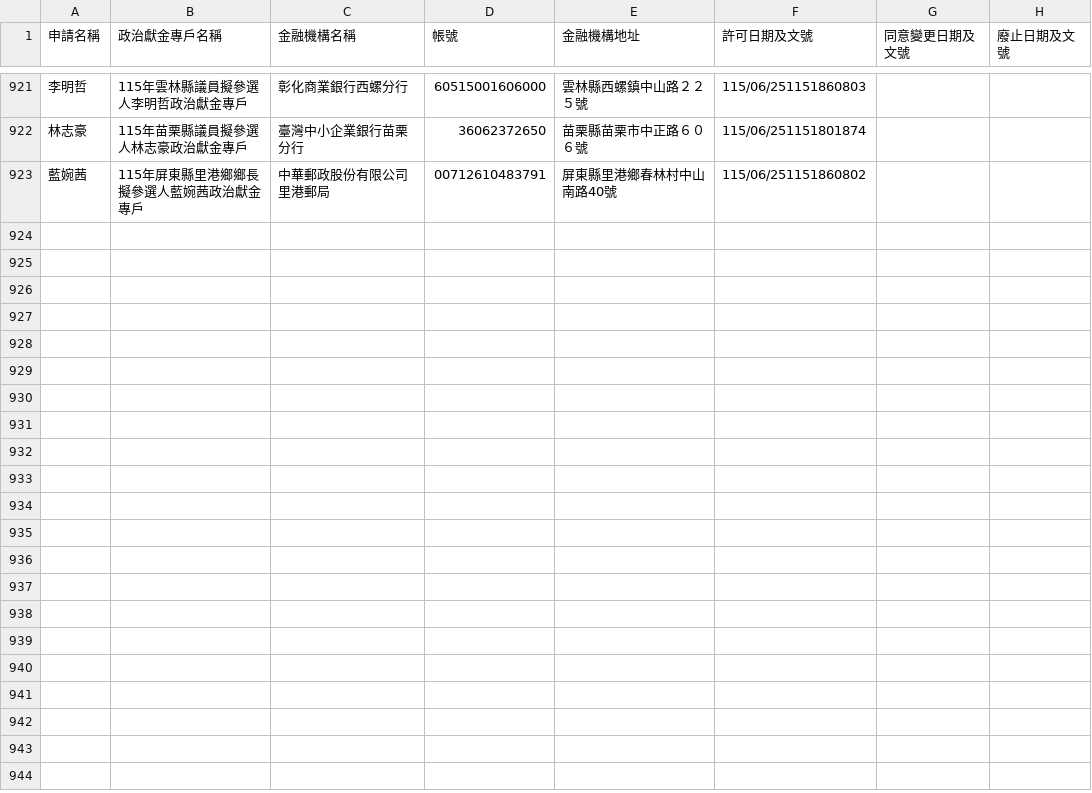
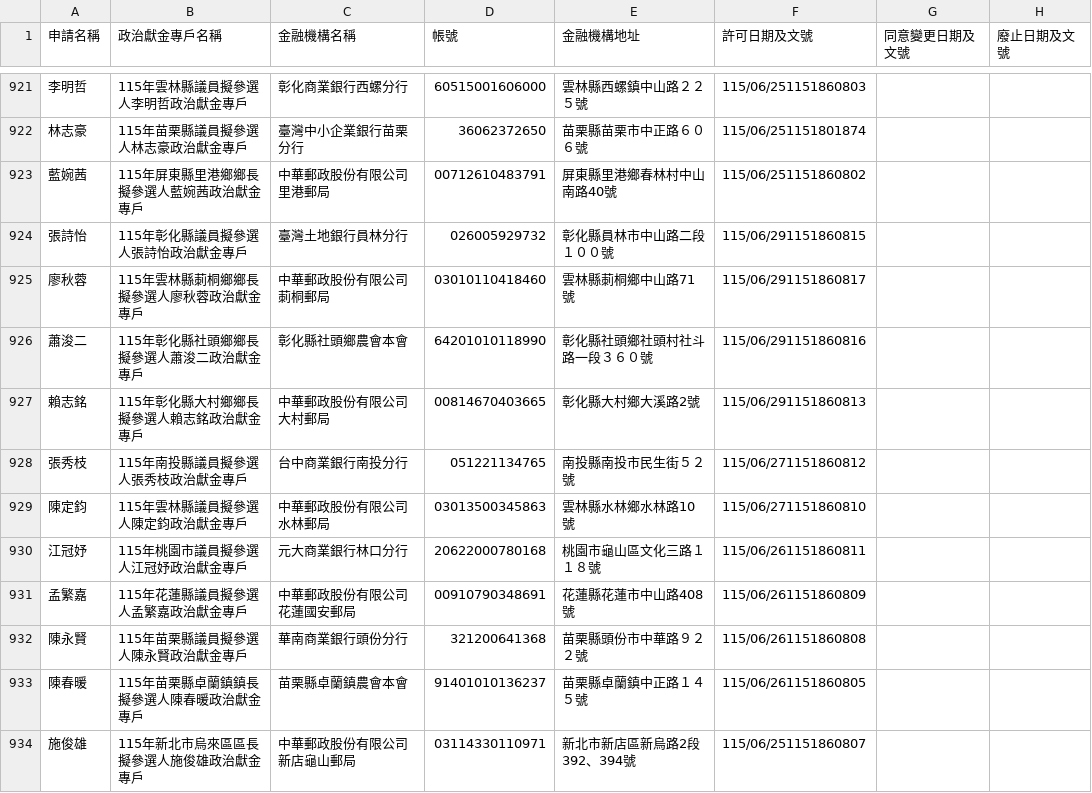
Before and after one commit to kiang/vote2026, a CSV file: docs/sunshine.cy.gov.tw/115.csv, drawn as a sheet; only a part is shown, gaps mark what is left out; the diff names each change by its address in the sheet, - before the commit and + after, or states it on an @@ line.

Commit message:
sunshine data updated

```diff
--- a/docs/sunshine.cy.gov.tw/115.csv
+++ b/docs/sunshine.cy.gov.tw/115.csv
+row 924: 張詩怡 | 115年彰化縣議員擬參選人張詩怡政治獻金專戶 | 臺灣土地銀行員林分行 | 026005929732 | 彰化縣員林市中山路二段１００號 | 115/06/291151860815
+row 925: 廖秋蓉 | 115年雲林縣莿桐鄉鄉長擬參選人廖秋蓉政治獻金專戶 | 中華郵政股份有限公司莿桐郵局 | 03010110418460 | 雲林縣莿桐鄉中山路71號 | 115/06/291151860817
+row 926: 蕭浚二 | 115年彰化縣社頭鄉鄉長擬參選人蕭浚二政治獻金專戶 | 彰化縣社頭鄉農會本會 | 64201010118990 | 彰化縣社頭鄉社頭村社斗路一段３６０號 | 115/06/291151860816
+row 927: 賴志銘 | 115年彰化縣大村鄉鄉長擬參選人賴志銘政治獻金專戶 | 中華郵政股份有限公司大村郵局 | 00814670403665 | 彰化縣大村鄉大溪路2號 | 115/06/291151860813
+row 928: 張秀枝 | 115年南投縣議員擬參選人張秀枝政治獻金專戶 | 台中商業銀行南投分行 | 051221134765 | 南投縣南投市民生街５２號 | 115/06/271151860812
+row 929: 陳定鈞 | 115年雲林縣議員擬參選人陳定鈞政治獻金專戶 | 中華郵政股份有限公司水林郵局 | 03013500345863 | 雲林縣水林鄉水林路10號 | 115/06/271151860810
+row 930: 江冠妤 | 115年桃園市議員擬參選人江冠妤政治獻金專戶 | 元大商業銀行林口分行 | 20622000780168 | 桃園市龜山區文化三路１１８號 | 115/06/261151860811
+row 931: 孟繁嘉 | 115年花蓮縣議員擬參選人孟繁嘉政治獻金專戶 | 中華郵政股份有限公司花蓮國安郵局 | 00910790348691 | 花蓮縣花蓮市中山路408號 | 115/06/261151860809
+row 932: 陳永賢 | 115年苗栗縣議員擬參選人陳永賢政治獻金專戶 | 華南商業銀行頭份分行 | 321200641368 | 苗栗縣頭份市中華路９２２號 | 115/06/261151860808
+row 933: 陳春暖 | 115年苗栗縣卓蘭鎮鎮長擬參選人陳春暖政治獻金專戶 | 苗栗縣卓蘭鎮農會本會 | 91401010136237 | 苗栗縣卓蘭鎮中正路１４５號 | 115/06/261151860805
+row 934: 施俊雄 | 115年新北市烏來區區長擬參選人施俊雄政治獻金專戶 | 中華郵政股份有限公司新店龜山郵局 | 03114330110971 | 新北市新店區新烏路2段392、394號 | 115/06/251151860807
```
